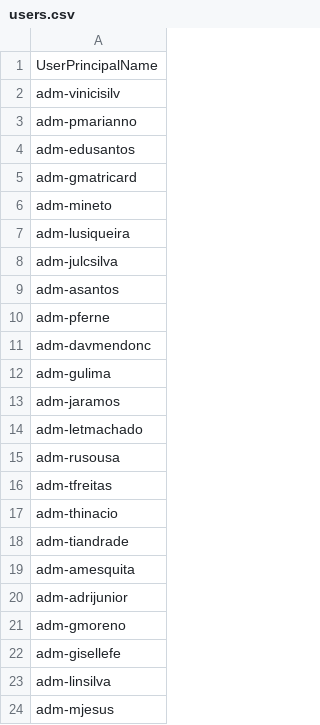
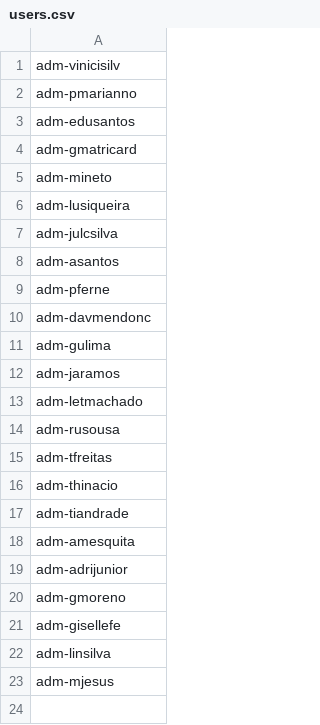
Before and after one commit to leticiasmachado/users, a CSV file: users.csv, drawn as a sheet; the diff names each change by its address in the sheet, - before the commit and + after, or states it on an @@ line.

Commit message:
Update users.csv

```diff
--- a/users.csv
+++ b/users.csv
-row 1: UserPrincipalName
```
